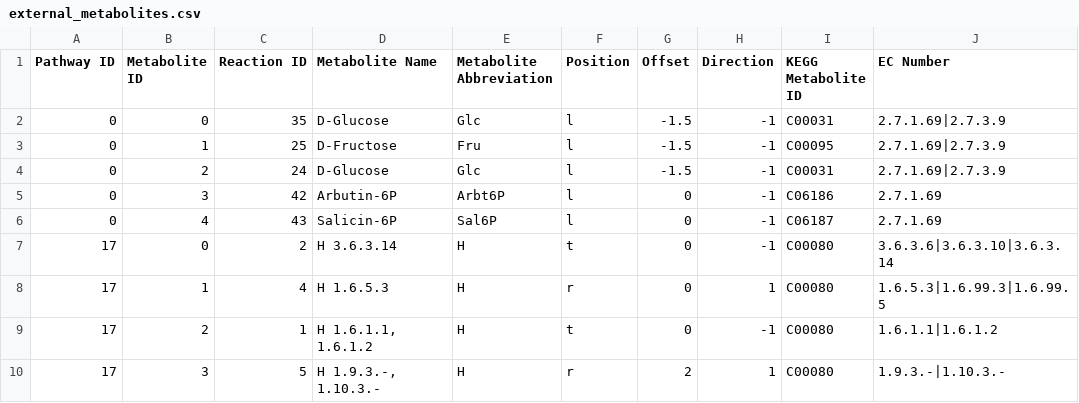
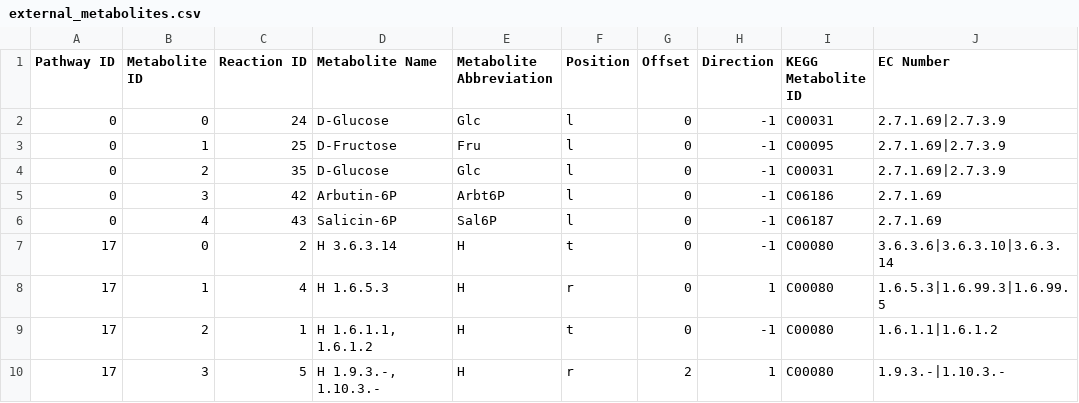
Before and after one commit to jimkell/mostSandbox, a CSV file: etc/visualization/external_metabolites.csv, drawn as a sheet; only a part is shown; the diff names each change by its address in the sheet, - before the commit and + after, or states it on an @@ line.

Commit message:
Reaction nodes plotted for transport reactions....
for metabolites in pathways.

```diff
--- a/etc/visualization/external_metabolites.csv
+++ b/etc/visualization/external_metabolites.csv
-C2 (Reaction ID): 35
+C2 (Reaction ID): 24
-G2:G4 (Offset): -1.5
+G2:G4 (Offset): 0
-C4 (Reaction ID): 24
+C4 (Reaction ID): 35
```
Also changed, not shown: 2 other files.
